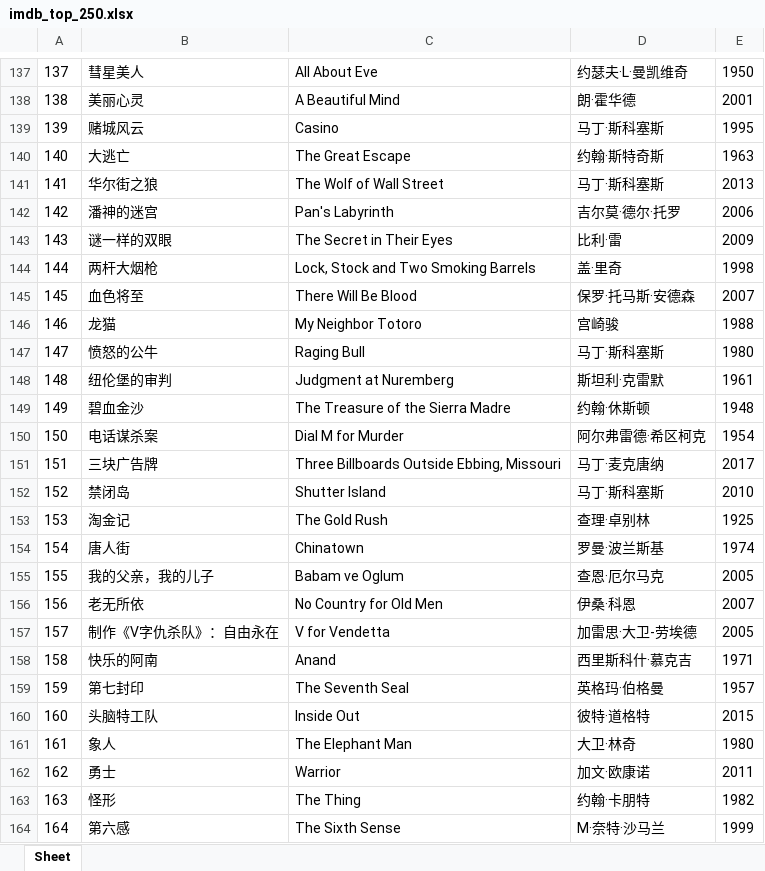
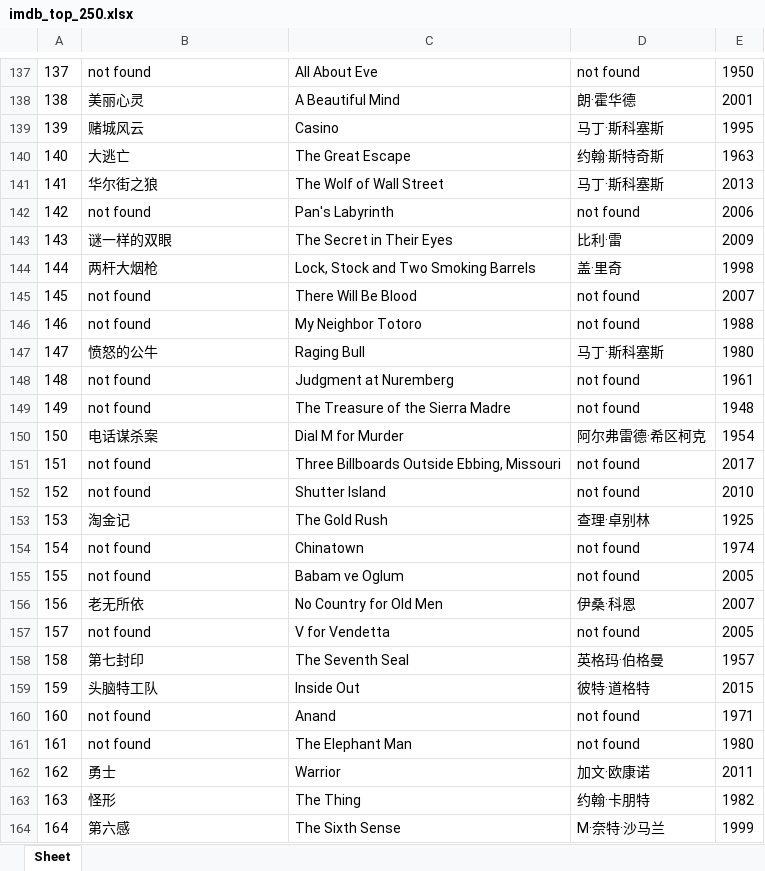
Before and after one commit to doctoroyy/Movie-IMDB-Bot, an Excel workbook: imdb_top_250.xlsx, sheet Sheet, drawn as a sheet; only a part is shown, gaps mark what is left out; values as stored, in another font and other column widths than the file's, no borders; removed rows and columns are numbered as before the commit, all else as after; the diff covers the shown part only; the diff names each change by its address in the sheet, - before the commit and + after, or states it on an @@ line.

```diff
--- a/imdb_top_250.xlsx (sheet Sheet)
+++ b/imdb_top_250.xlsx (sheet Sheet)
-B137: 彗星美人
+B137: not found
-D137: 约瑟夫·L·曼凯维奇
+D137: not found
-B142: 潘神的迷宫
+B142: not found
-D142: 吉尔莫·德尔·托罗
+D142: not found
-B145: 血色将至
+B145: not found
-D145: 保罗·托马斯·安德森
+D145: not found
-B146: 龙猫
+B146: not found
-D146: 宫崎骏
+D146: not found
-B148: 纽伦堡的审判
+B148: not found
-D148: 斯坦利·克雷默
+D148: not found
-B149: 碧血金沙
+B149: not found
-D149: 约翰·休斯顿
+D149: not found
-B151: 三块广告牌
+B151: not found
-D151: 马丁·麦克唐纳
+D151: not found
-B152: 禁闭岛
+B152: not found
-D152: 马丁·斯科塞斯
+D152: not found
-B154: 唐人街
+B154: not found
-D154: 罗曼·波兰斯基
+D154: not found
-B155: 我的父亲，我的儿子
+B155: not found
-D155: 查恩·厄尔马克
+D155: not found
-B157: 制作《V字仇杀队》：自由永在
+B157: not found
-D157: 加雷思·大卫-劳埃德
+D157: not found
-row 158: 158 | 快乐的阿南 | Anand | 西里斯科什·慕克吉 | 1971
-A158: 159
+A158: 158
-A159: 160
+A159: 159
+row 160: 160 | not found | Anand | not found | 1971
-B161: 象人
+B161: not found
-D161: 大卫·林奇
+D161: not found
```
Also changed, not shown: 1 added row, 1 removed row and 125 edited cells elsewhere in this sheet, 1 other file.
